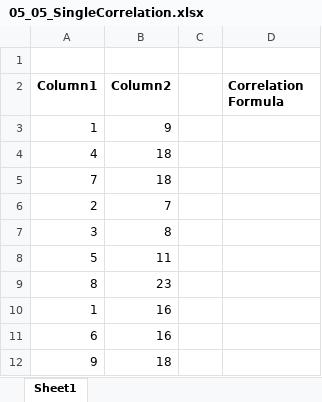
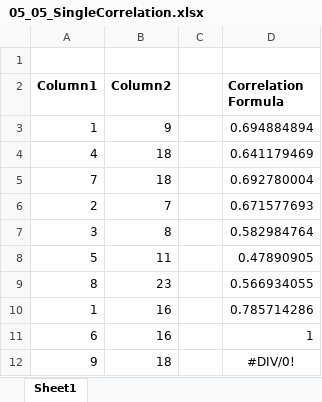
Before and after one commit to CodeByNehaB/Data-anaytics, an Excel workbook: EXCEL/Exercise Files/Chapter05/05_05_SingleCorrelation.xlsx, sheet Sheet1, drawn as a sheet; values as stored, in another font and other column widths than the file's, no borders; the diff names each change by its address in the sheet, - before the commit and + after, or states it on an @@ line.

```diff
--- a/EXCEL/Exercise Files/Chapter05/05_05_SingleCorrelation.xlsx (sheet Sheet1)
+++ b/EXCEL/Exercise Files/Chapter05/05_05_SingleCorrelation.xlsx (sheet Sheet1)
-D3 (Correlation Formula): (empty)
+D3 (Correlation Formula): 0.694884894
-D4 (Correlation Formula): (empty)
+D4 (Correlation Formula): 0.641179469
-D5 (Correlation Formula): (empty)
+D5 (Correlation Formula): 0.692780004
-D6 (Correlation Formula): (empty)
+D6 (Correlation Formula): 0.671577693
-D7 (Correlation Formula): (empty)
+D7 (Correlation Formula): 0.582984764
-D8 (Correlation Formula): (empty)
+D8 (Correlation Formula): 0.47890905
-D9 (Correlation Formula): (empty)
+D9 (Correlation Formula): 0.566934055
-D10 (Correlation Formula): (empty)
+D10 (Correlation Formula): 0.785714286
-D11 (Correlation Formula): (empty)
+D11 (Correlation Formula): 1
-D12 (Correlation Formula): (empty)
+D12 (Correlation Formula): #DIV/0!
```
Also changed, not shown: EXCEL/Exercise Files/Chapter04/04_02_Uniform.xlsx, EXCEL/Exercise Files/Chapter05/Chapter_5_Challenge.xlsx, 13 other files.
